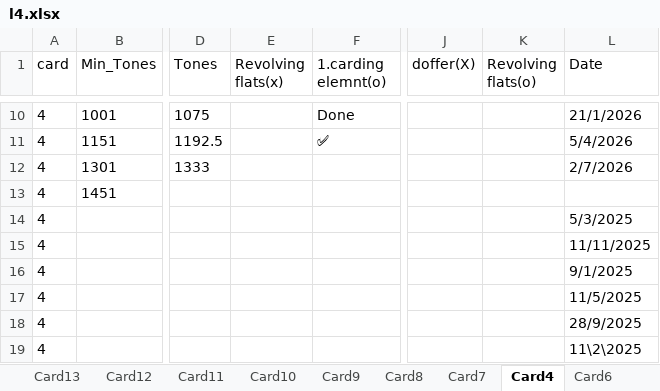
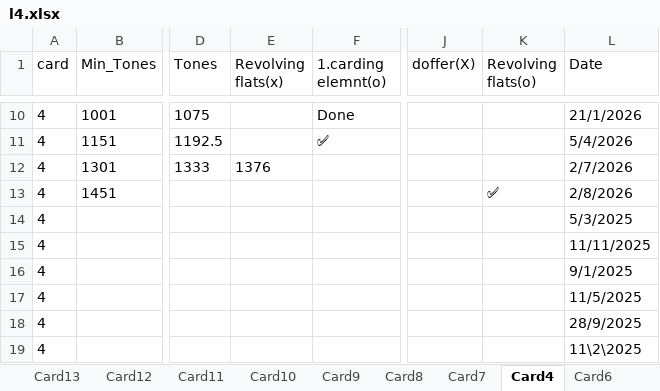
Before and after one commit to mahmedabdallh123/servise-card, an Excel workbook: l4.xlsx, sheet Card4, drawn as a sheet; only a part is shown, gaps mark what is left out; values as stored, in another font and other column widths than the file's, no borders; the diff names each change by its address in the sheet, - before the commit and + after, or states it on an @@ line.

Commit message:
تعديل يدوي في شيت Card4 by admin at 2026-08-02 11:39:54

```diff
--- a/l4.xlsx (sheet Card4)
+++ b/l4.xlsx (sheet Card4)
-E12 (Revolving flats(x)): (empty)
+E12 (Revolving flats(x)): 1376
-K13 (Revolving flats(o)): (empty)
+K13 (Revolving flats(o)): ✅
-L13 (Date): (empty)
+L13 (Date): 2/8/2026
```
